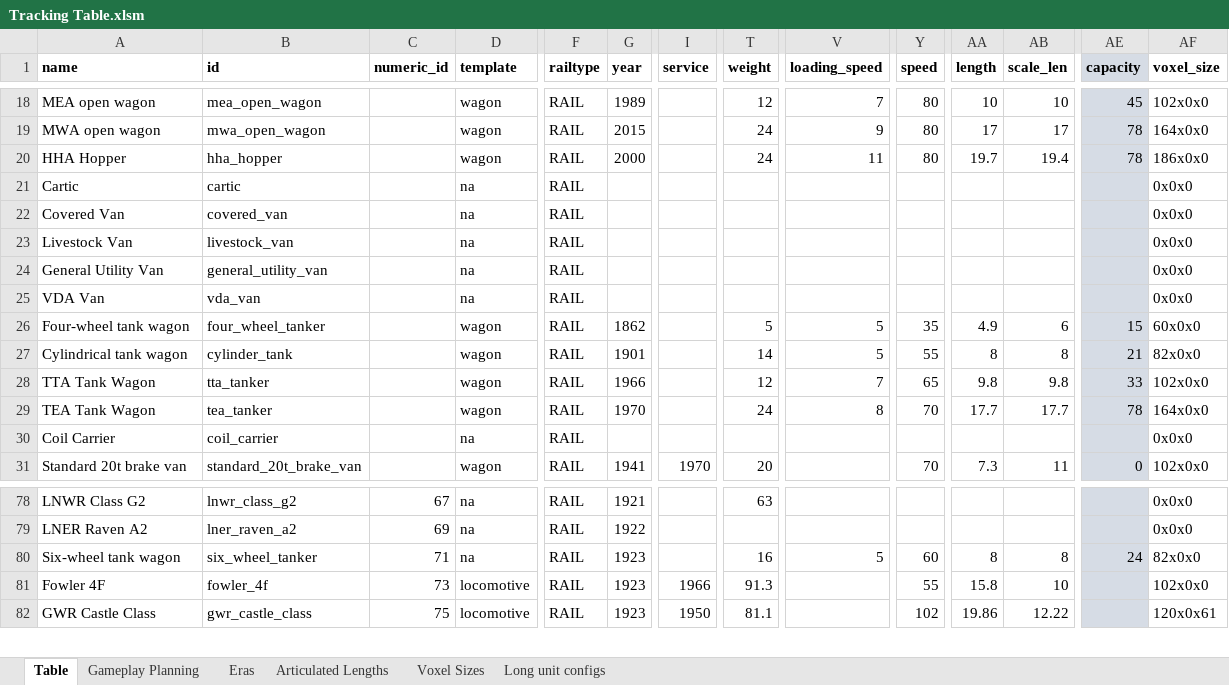
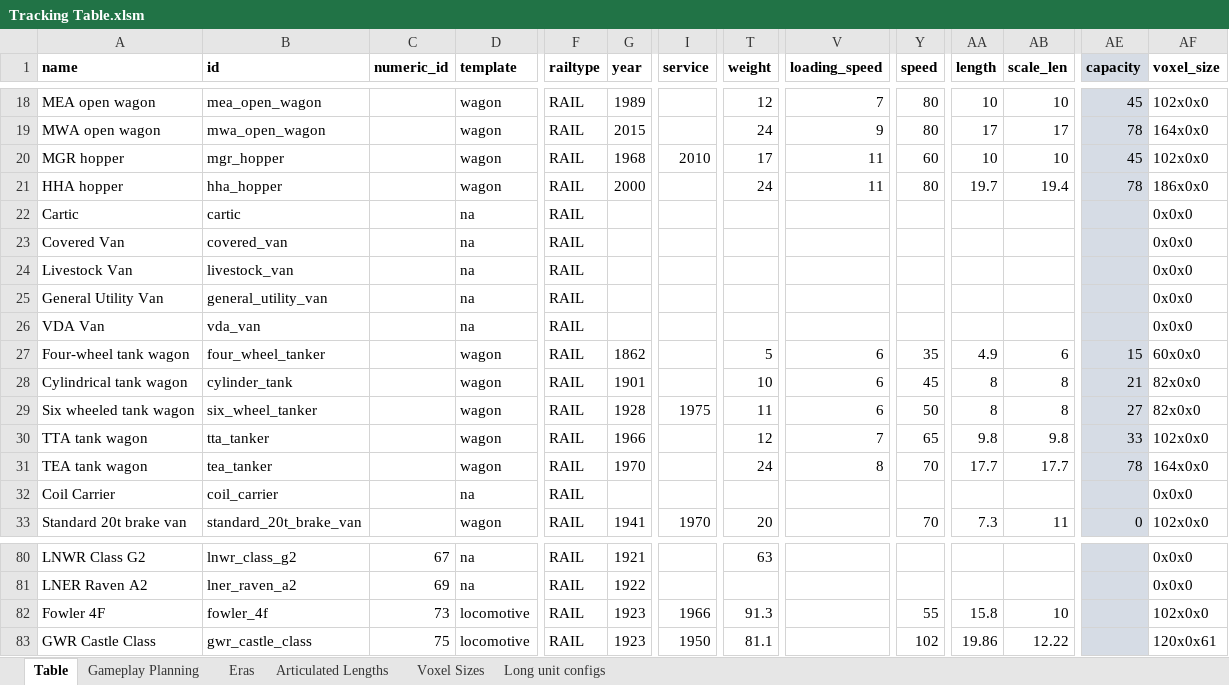
Before and after one commit to mattkimber/timberwolfs_trains, an Excel workbook: Tracking Table.xlsm, sheet Table, drawn as a sheet; only a part is shown, gaps mark what is left out; values as stored, in another font and other column widths than the file's, no borders; removed rows and columns are numbered as before the commit, all else as after; rows hold the shown columns only; the diff names each change by its address in the sheet, - before the commit and + after, or states it on an @@ line.

Commit message:
mgr and 6w tanker

```diff
--- a/Tracking Table.xlsm (sheet Table)
+++ b/Tracking Table.xlsm (sheet Table)
+row 20: MGR hopper | mgr_hopper |  | wagon | RAIL | 1968 | 2010 | 17 | 11 | 60 | 10 | 10 | 45 | 102x0x0
-A21 (name): HHA Hopper
+A21 (name): HHA hopper
-V27:V28 (loading_speed): 5
+V27:V28 (loading_speed): 6
-T28 (weight): 14
+T28 (weight): 10
-Y28 (speed): 55
+Y28 (speed): 45
+row 29: Six wheeled tank wagon | six_wheel_tanker |  | wagon | RAIL | 1928 | 1975 | 11 | 6 | 50 | 8 | 8 | 27 | 82x0x0
-A30 (name): TTA Tank Wagon
+A30 (name): TTA tank wagon
-A31 (name): TEA Tank Wagon
+A31 (name): TEA tank wagon
-row 80: Six-wheel tank wagon | six_wheel_tanker | 71 | na | RAIL | 1923 |  | 16 | 5 | 60 | 8 | 8 | 24 | 82x0x0
```
Also changed, not shown: sheet Gameplay Planning, formulas that keep their value, 5 other files.
